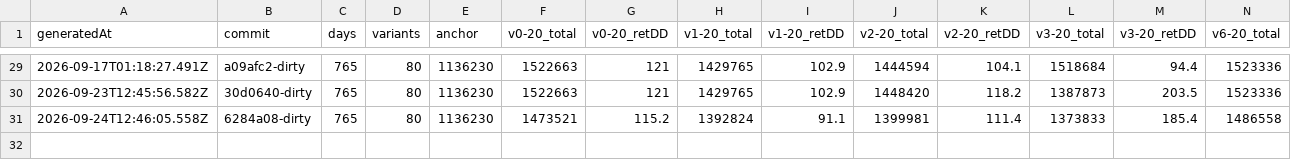
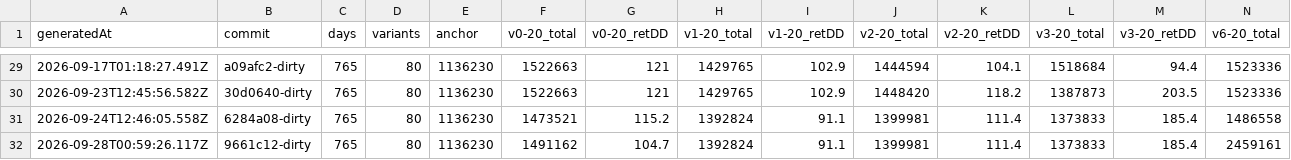
Before and after one commit to llocsirdt/optioncalc, a CSV file: data/baselines-history/index.csv, drawn as a sheet; only a part is shown, gaps mark what is left out; rows hold the shown columns only; the diff names each change by its address in the sheet, - before the commit and + after, or states it on an @@ line.

```diff
--- a/data/baselines-history/index.csv
+++ b/data/baselines-history/index.csv
+row 32: 2026-09-28T00:59:26.117Z | 9661c12-dirty | 765 | 80 | 1136230 | 1491162 | 104.7 | 1392824 | 91.1 | 1399981 | 111.4 | 1373833 | 185.4 | 2459161
```
Also changed, not shown: 2 other files.
